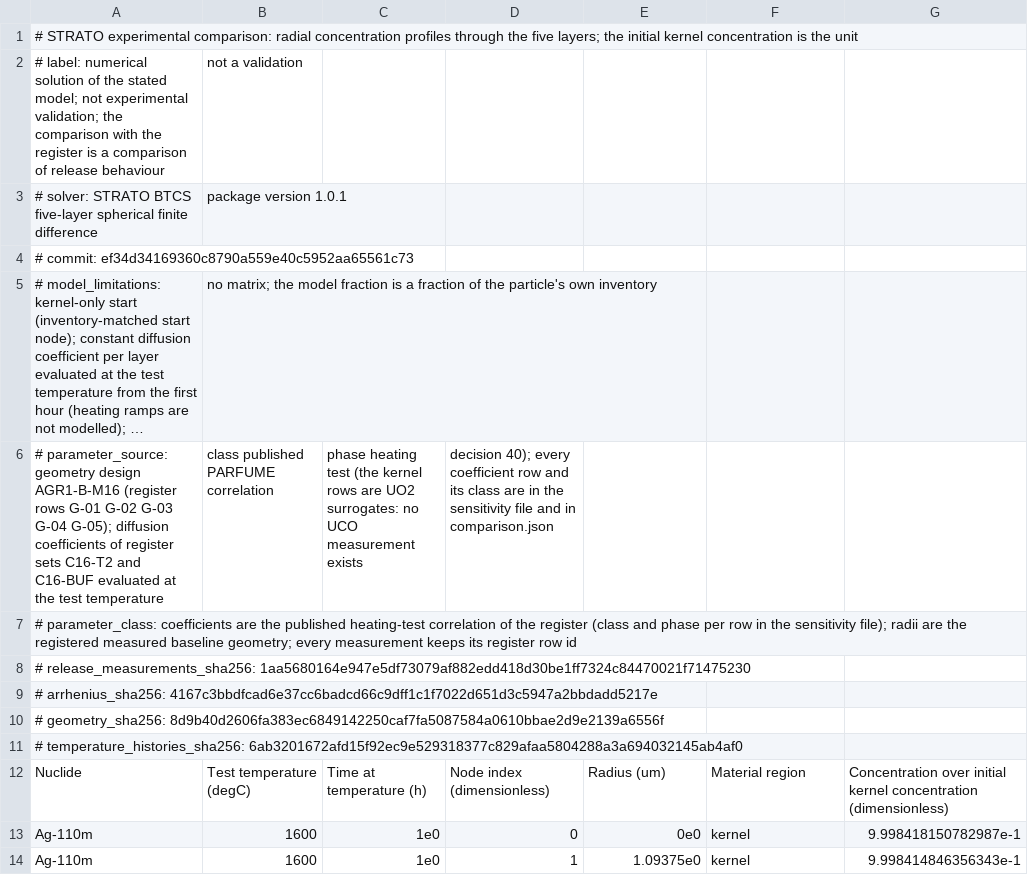
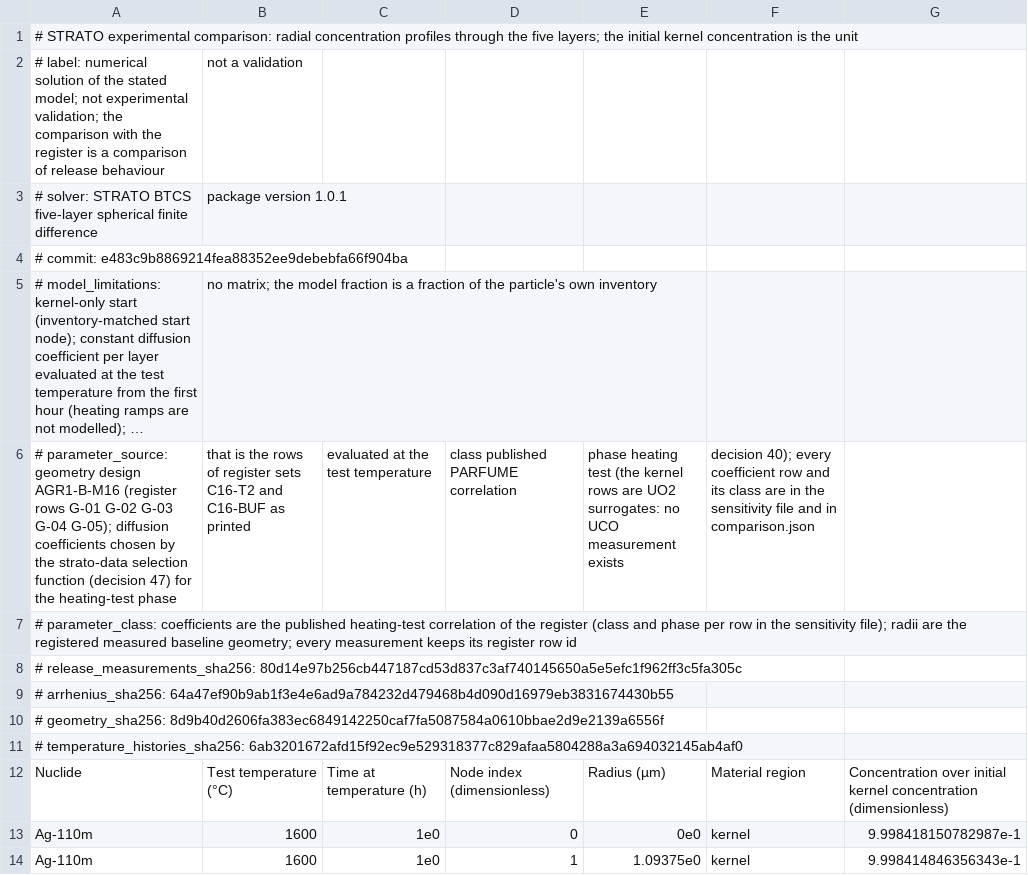
Before and after one commit to weewzr/STRATO, a CSV file: data/comparison/radial_profiles.csv, drawn as a sheet; only a part is shown; long unchanged cells end in …; removed rows and columns are numbered as before the commit, all else as after; the diff names each change by its address in the sheet, - before the commit and + after, or states it on an @@ line.

```diff
--- a/data/comparison/radial_profiles.csv
+++ b/data/comparison/radial_profiles.csv
-A4: # commit: ef34d34169360c8790a559e40c5952aa65561c73
+A4: # commit: e483c9b8869214fea88352ee9debebfa66f904ba
-row 6: # parameter_source: geometry design AGR1-B-M16 (register rows G-01 G-02 G-03 G-04 G-05); diffusion coefficients of register sets C16-T2 and C16-BUF evaluated at the test temperature | class published PARFUME correlation | phase heating test (the kernel rows are UO2 surrogates: no UCO measurement exists | decision 40); every coefficient row and its class are in the sensitivity file and in comparison.json
+row 6: # parameter_source: geometry design AGR1-B-M16 (register rows G-01 G-02 G-03 G-04 G-05); diffusion coefficients chosen by the strato-data selection function (decision 47) for the heating-test phase | that is the rows of register sets C16-T2 and C16-BUF as printed | evaluated at the test temperature | class published PARFUME correlation | phase heating test (the kernel rows are UO2 surrogates: no UCO measurement exists | decision 40); every coefficient row and its class are in the sensitivity file and in comparison.json
-A8: # release_measurements_sha256: 1aa5680164e947e5df73079af882edd418d30be1ff7324c84470021f71475230
+A8: # release_measurements_sha256: 80d14e97b256cb447187cd53d837c3af740145650a5e5efc1f962ff3c5fa305c
-A9: # arrhenius_sha256: 4167c3bbdfcad6e37cc6badcd66c9dff1c1f7022d651d3c5947a2bbdadd5217e
+A9: # arrhenius_sha256: 64a47ef90b9ab1f3e4e6ad9a784232d479468b4d090d16979eb3831674430b55
-B12: Test temperature (degC)
+B12: Test temperature (°C)
-E12: Radius (um)
+E12: Radius (µm)
```
Also changed, not shown: data/comparison/comparison_datasets.csv, data/comparison/comparison_rows.csv, 19 other files.
